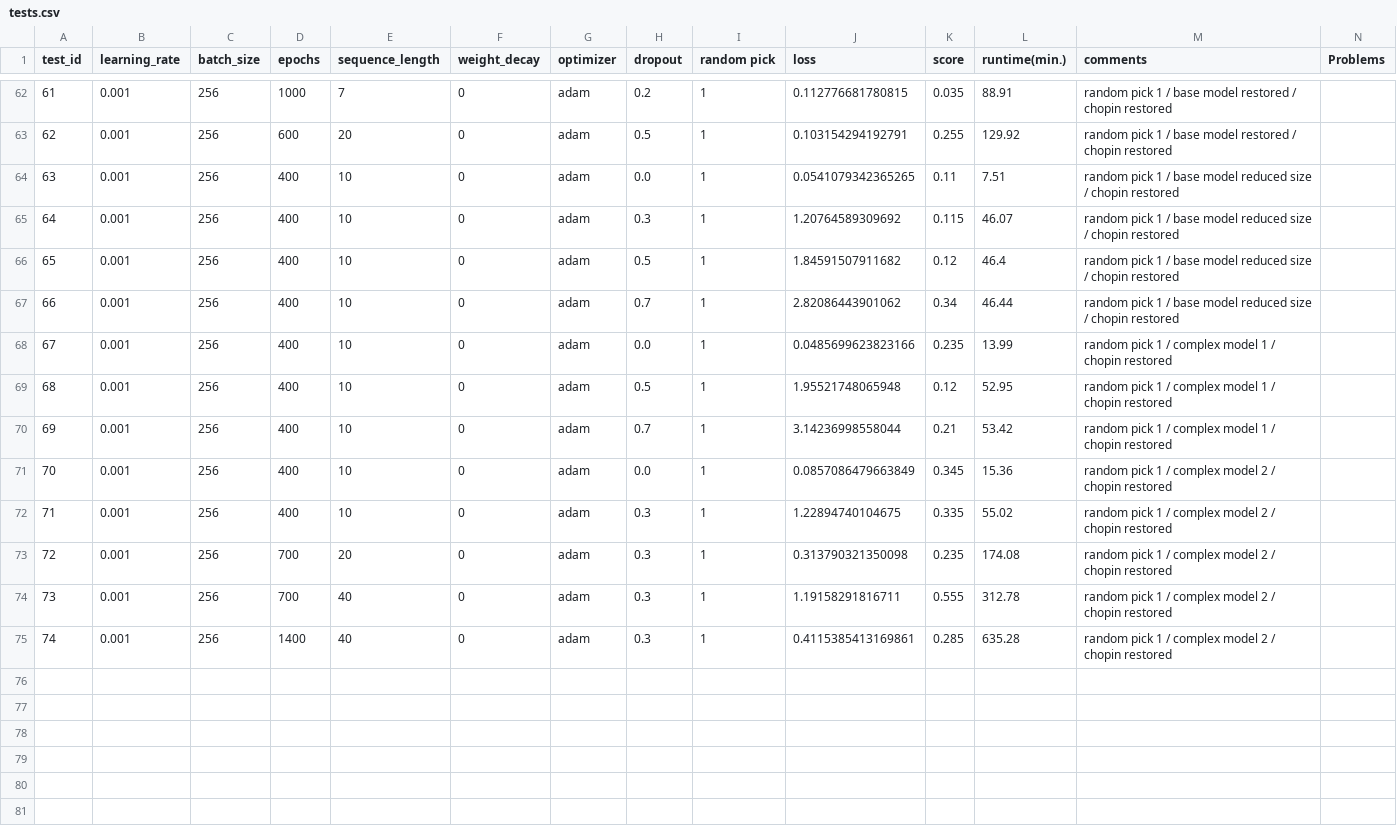
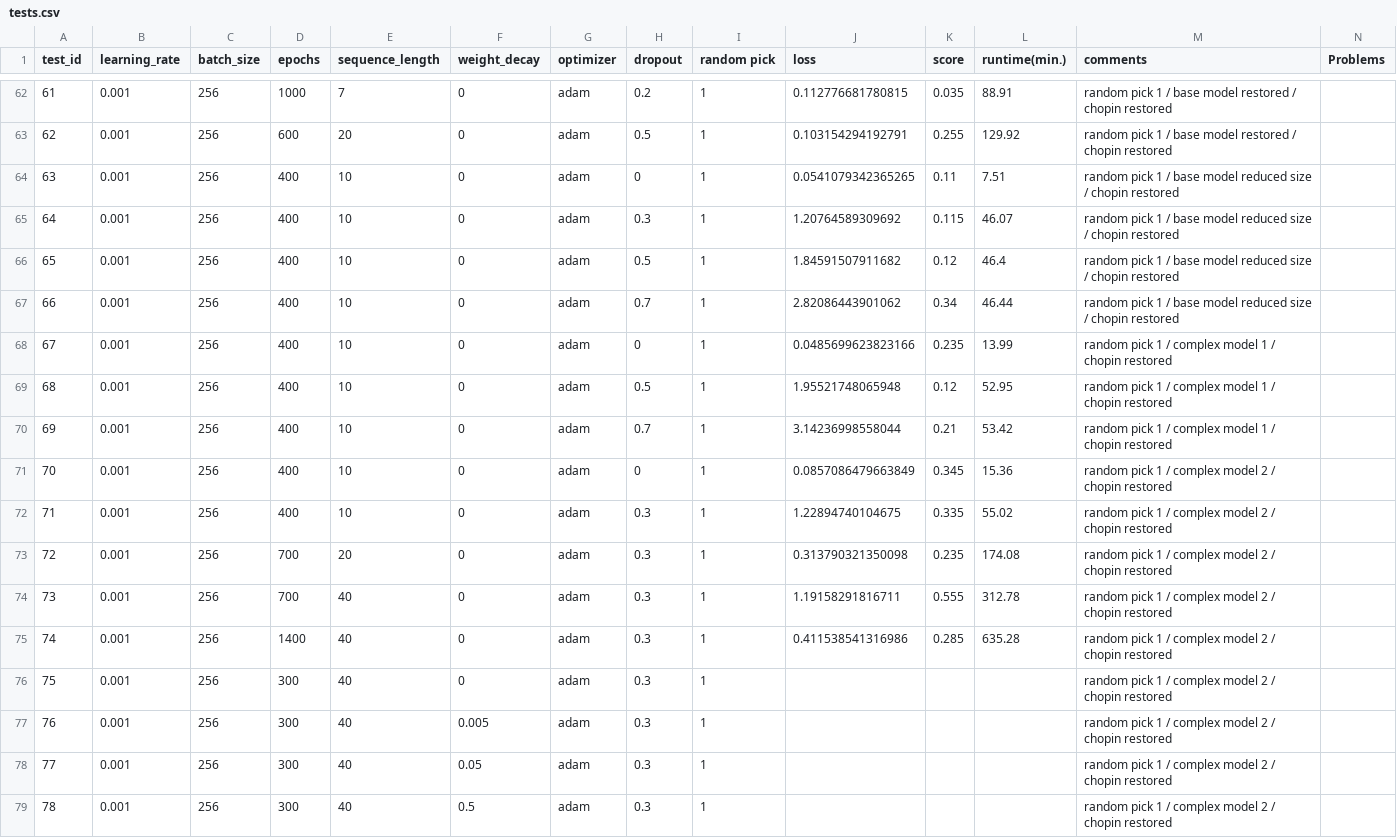
Before and after one commit to Xritsos/Music_gen, a CSV file: tests.csv, drawn as a sheet; only a part is shown, gaps mark what is left out; the diff covers the shown part only.

```diff
--- a/tests.csv
+++ b/tests.csv
@@ -63,3 +63,3 @@ test_id,learning_rate,batch_size,epochs,sequence_length,weight_decay,optimizer,d
 62,0.001,256,600,20,0,adam,0.5,1,0.103154294192791,0.255,129.92,random pick 1 / base model restored / chopin restored,
-63,0.001,256,400,10,0,adam,0.0,1,0.0541079342365265,0.11,7.51,random pick 1 / base model reduced size / chopin restored,
+63,0.001,256,400,10,0,adam,0,1,0.0541079342365265,0.11,7.51,random pick 1 / base model reduced size / chopin restored,
 64,0.001,256,400,10,0,adam,0.3,1,1.20764589309692,0.115,46.07,random pick 1 / base model reduced size / chopin restored,
@@ -67,6 +67,6 @@ test_id,learning_rate,batch_size,epochs,sequence_length,weight_decay,optimizer,d
 66,0.001,256,400,10,0,adam,0.7,1,2.82086443901062,0.34,46.44,random pick 1 / base model reduced size / chopin restored,
-67,0.001,256,400,10,0,adam,0.0,1,0.0485699623823166,0.235,13.99,random pick 1 / complex model 1 / chopin restored,
+67,0.001,256,400,10,0,adam,0,1,0.0485699623823166,0.235,13.99,random pick 1 / complex model 1 / chopin restored,
 68,0.001,256,400,10,0,adam,0.5,1,1.95521748065948,0.12,52.95,random pick 1 / complex model 1 / chopin restored,
 69,0.001,256,400,10,0,adam,0.7,1,3.14236998558044,0.21,53.42,random pick 1 / complex model 1 / chopin restored,
-70,0.001,256,400,10,0,adam,0.0,1,0.0857086479663849,0.345,15.36,random pick 1 / complex model 2 / chopin restored,
+70,0.001,256,400,10,0,adam,0,1,0.0857086479663849,0.345,15.36,random pick 1 / complex model 2 / chopin restored,
 71,0.001,256,400,10,0,adam,0.3,1,1.22894740104675,0.335,55.02,random pick 1 / complex model 2 / chopin restored,
@@ -74,2 +74,6 @@ test_id,learning_rate,batch_size,epochs,sequence_length,weight_decay,optimizer,d
 73,0.001,256,700,40,0,adam,0.3,1,1.19158291816711,0.555,312.78,random pick 1 / complex model 2 / chopin restored,
-74,0.001,256,1400,40,0,adam,0.3,1,0.4115385413169861,0.285,635.28,random pick 1 / complex model 2 / chopin restored,
+74,0.001,256,1400,40,0,adam,0.3,1,0.411538541316986,0.285,635.28,random pick 1 / complex model 2 / chopin restored,
+75,0.001,256,300,40,0,adam,0.3,1,,,,random pick 1 / complex model 2 / chopin restored,
+76,0.001,256,300,40,0.005,adam,0.3,1,,,,random pick 1 / complex model 2 / chopin restored,
+77,0.001,256,300,40,0.05,adam,0.3,1,,,,random pick 1 / complex model 2 / chopin restored,
+78,0.001,256,300,40,0.5,adam,0.3,1,,,,random pick 1 / complex model 2 / chopin restored,
```
Also changed, not shown: 21 edited cells elsewhere in this file, 2 other files.
